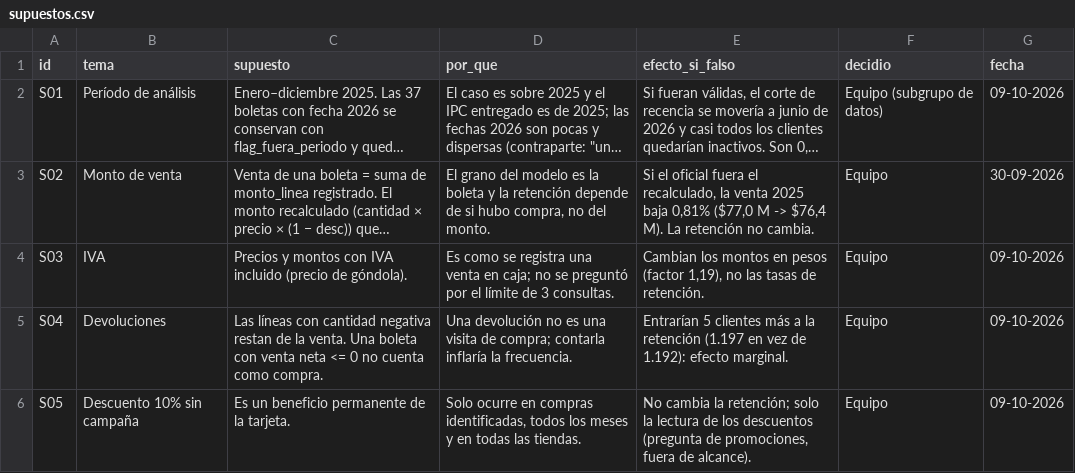
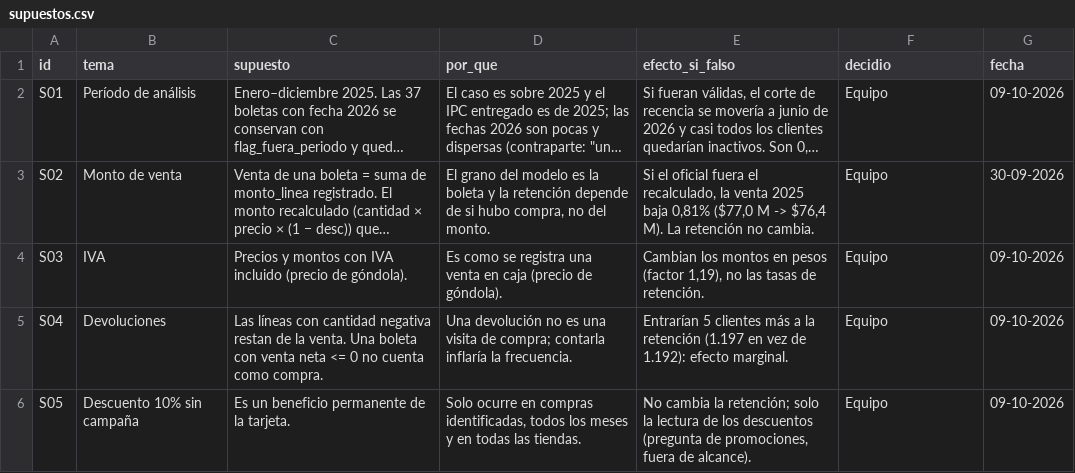
Before and after one commit to antopineda/TIN-Retail-2, a CSV file: datos/oro/supuestos.csv, drawn as a sheet; only a part is shown; long unchanged cells end in …; the diff names each change by its address in the sheet, - before the commit and + after, or states it on an @@ line.

```diff
--- a/datos/oro/supuestos.csv
+++ b/datos/oro/supuestos.csv
-F2 (decidio): Equipo (subgrupo de datos)
+F2 (decidio): Equipo
-D4 (por_que): …venta en caja; no se preguntó por el límite de 3 consultas.
+D4 (por_que): …venta en caja (precio de góndola).
```
Also changed, not shown: datos/oro/diccionario_datos.csv, 9 other files.
